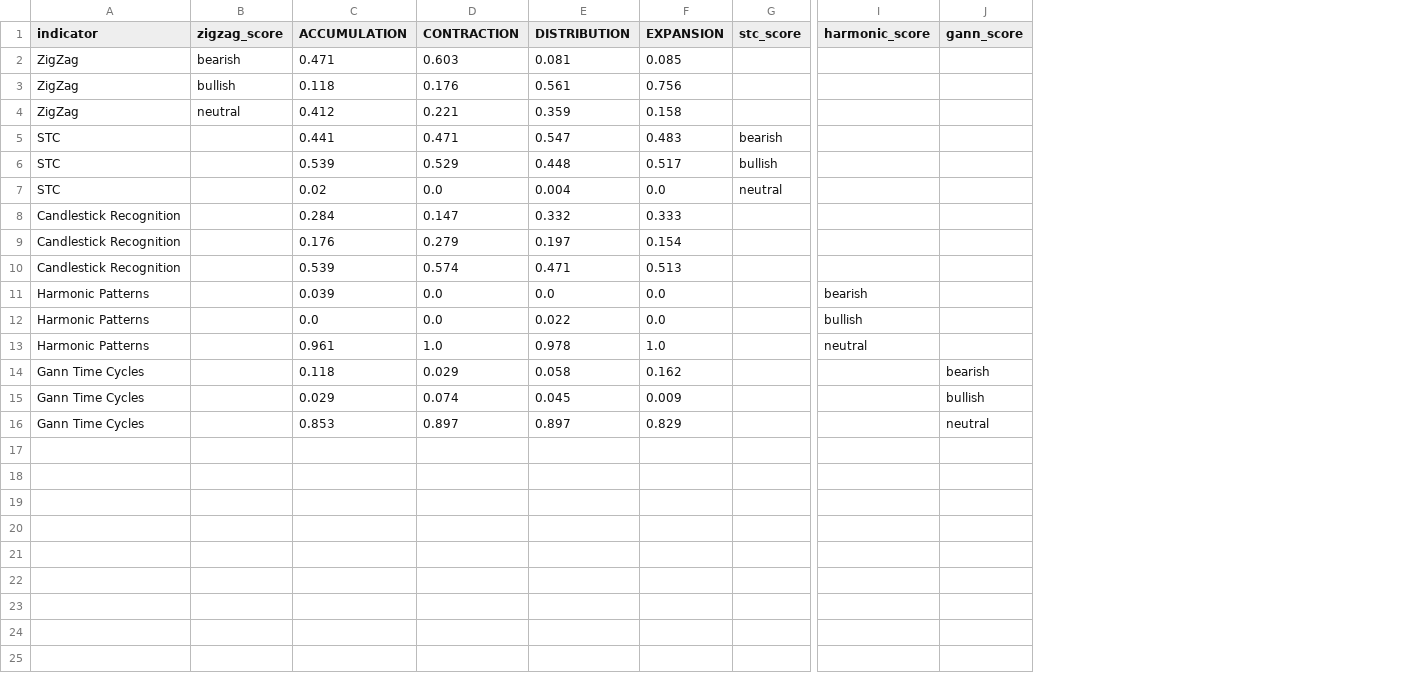
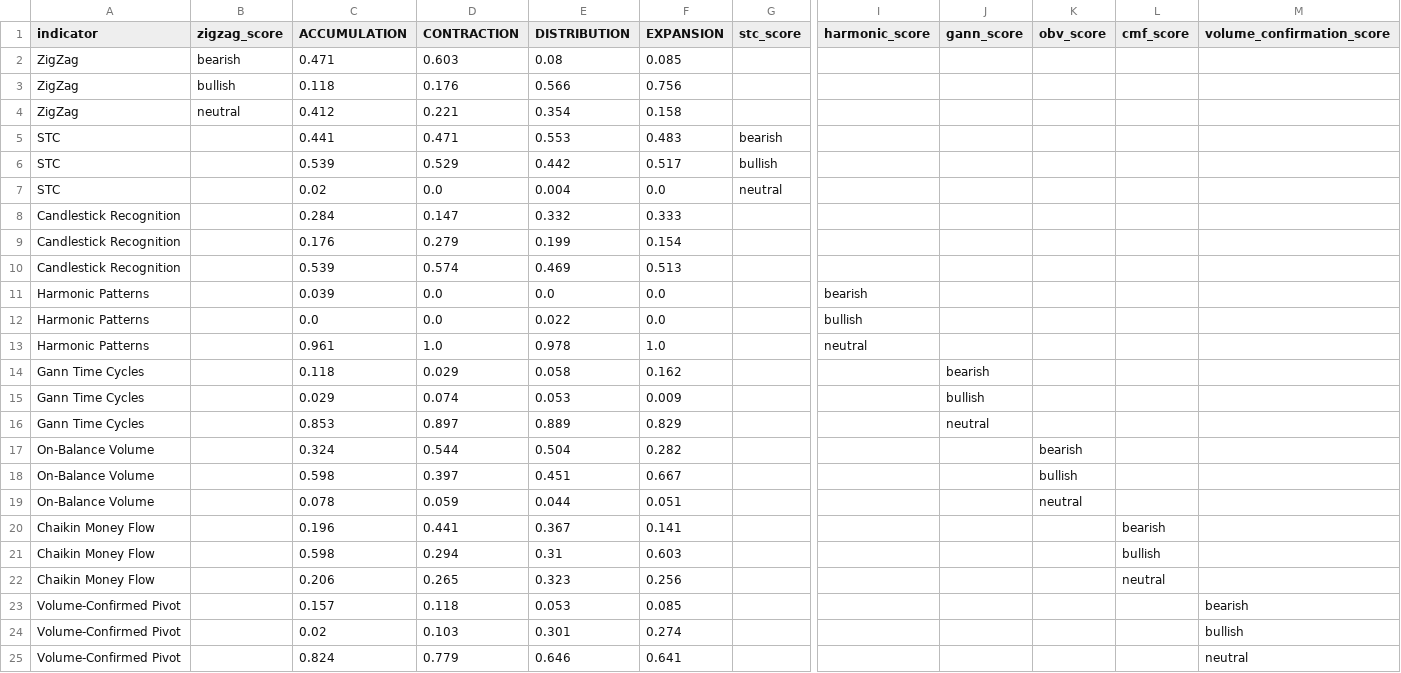
Before and after one commit to Aarya-Mhatre69/market-cycle, a CSV file: scripts/output/indicator_regime_association.csv, drawn as a sheet; only a part is shown, gaps mark what is left out; rows hold the shown columns only; the diff names each change by its address in the sheet, - before the commit and + after, or states it on an @@ line.

```diff
--- a/scripts/output/indicator_regime_association.csv
+++ b/scripts/output/indicator_regime_association.csv
+column K (obv_score), empty
+column L (cmf_score), empty
+column M (volume_confirmation_score), empty
-E2 (DISTRIBUTION): 0.081
+E2 (DISTRIBUTION): 0.08
-E3 (DISTRIBUTION): 0.561
+E3 (DISTRIBUTION): 0.566
-E4 (DISTRIBUTION): 0.359
+E4 (DISTRIBUTION): 0.354
-E5 (DISTRIBUTION): 0.547
+E5 (DISTRIBUTION): 0.553
-E6 (DISTRIBUTION): 0.448
+E6 (DISTRIBUTION): 0.442
-E9 (DISTRIBUTION): 0.197
+E9 (DISTRIBUTION): 0.199
-E10 (DISTRIBUTION): 0.471
+E10 (DISTRIBUTION): 0.469
-E15 (DISTRIBUTION): 0.045
+E15 (DISTRIBUTION): 0.053
-E16 (DISTRIBUTION): 0.897
+E16 (DISTRIBUTION): 0.889
+row 17: On-Balance Volume |  | 0.324 | 0.544 | 0.504 | 0.282 |  |  |  | bearish
+row 18: On-Balance Volume |  | 0.598 | 0.397 | 0.451 | 0.667 |  |  |  | bullish
+row 19: On-Balance Volume |  | 0.078 | 0.059 | 0.044 | 0.051 |  |  |  | neutral
+row 20: Chaikin Money Flow |  | 0.196 | 0.441 | 0.367 | 0.141 |  |  |  |  | bearish
+row 21: Chaikin Money Flow |  | 0.598 | 0.294 | 0.31 | 0.603 |  |  |  |  | bullish
+row 22: Chaikin Money Flow |  | 0.206 | 0.265 | 0.323 | 0.256 |  |  |  |  | neutral
+row 23: Volume-Confirmed Pivot |  | 0.157 | 0.118 | 0.053 | 0.085 |  |  |  |  |  | bearish
+row 24: Volume-Confirmed Pivot |  | 0.02 | 0.103 | 0.301 | 0.274 |  |  |  |  |  | bullish
+row 25: Volume-Confirmed Pivot |  | 0.824 | 0.779 | 0.646 | 0.641 |  |  |  |  |  | neutral
```
Also changed, not shown: data/universe_cycle/latest.csv, scripts/output/indicator_ablation.csv, 23 other files.
